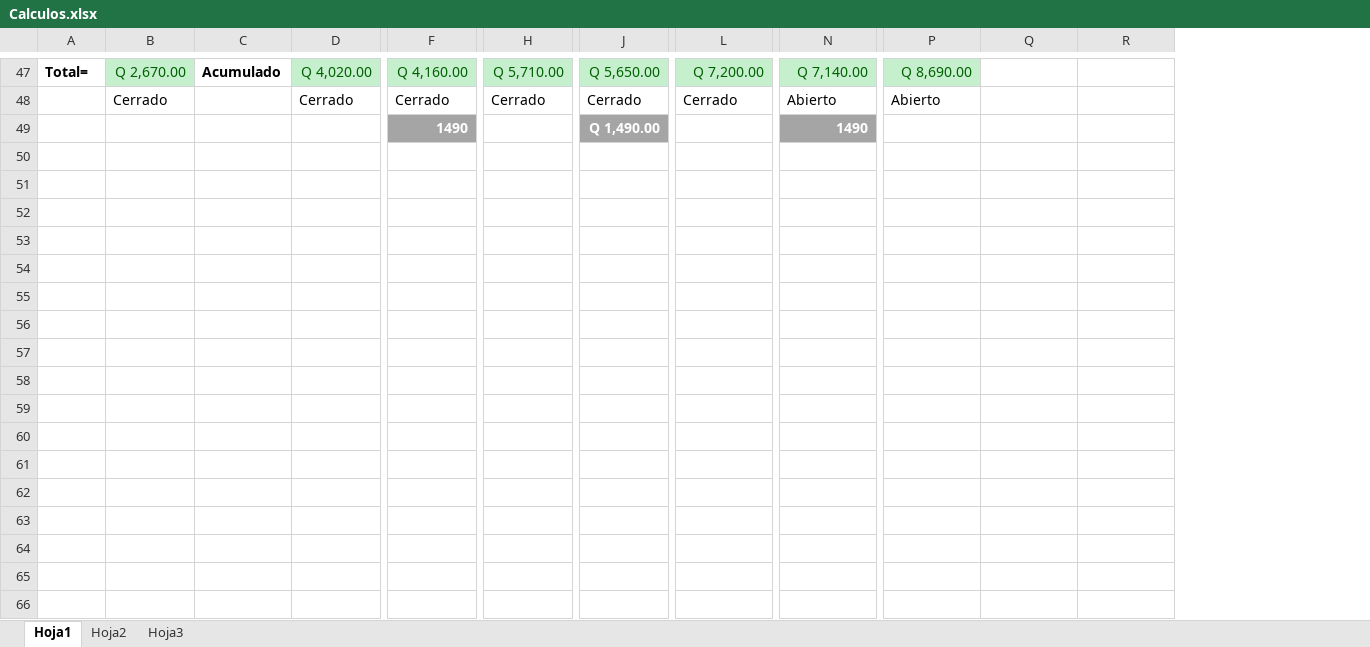
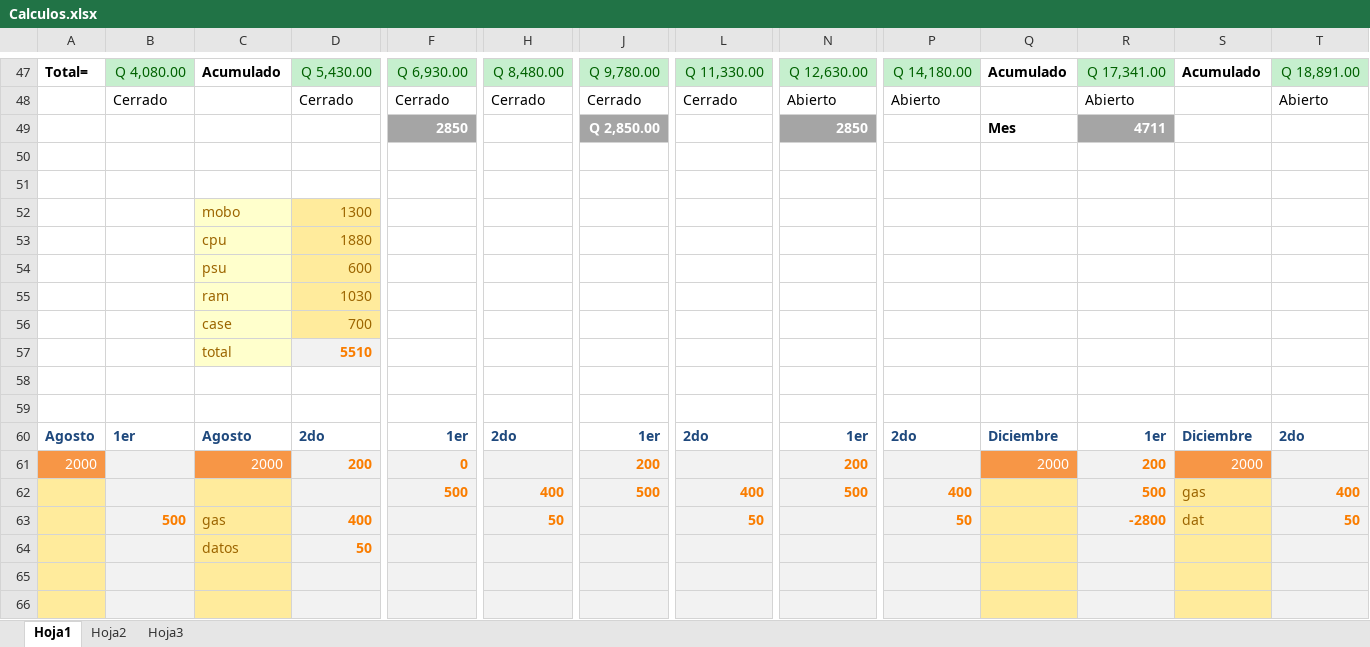
Before and after one commit to delaRocaFrank/laptop1, an Excel workbook: Calculos.xlsx, sheet Hoja1, drawn as a sheet; only a part is shown, gaps mark what is left out; values as stored, in another font and other column widths than the file's, no borders; conditional formats not drawn; addresses are those after the commit; rows hold the shown columns only; the diff covers the shown part only; the diff names each change by its address in the sheet, - before the commit and + after, or states it on an @@ line.

```diff
--- a/Calculos.xlsx (sheet Hoja1)
+++ b/Calculos.xlsx (sheet Hoja1)
+column R, rows 47-48: Q 17,341.00 | Abierto
+column S, row 47: Acumulado
-B47: Q 2,670.00
+B47: Q 4,080.00
-D47: Q 4,020.00
+D47: Q 5,430.00
-F47: Q 4,160.00
+F47: Q 6,930.00
-H47: Q 5,710.00
+H47: Q 8,480.00
-J47: Q 5,650.00
+J47: Q 9,780.00
-L47: Q 7,200.00
+L47: Q 11,330.00
-N47: Q 7,140.00
+N47: Q 12,630.00
-P47: Q 8,690.00
+P47: Q 14,180.00
-Q47: (empty)
+Q47: Acumulado
-T47 fill: none
+T47 fill: #C6EFCE
-T47: (empty)
+T47: Q 18,891.00
-T48: (empty)
+T48: Abierto
+row 49:  |  |  |  | 2850 |  | Q 2,850.00 |  | 2850 |  | Mes | 4711
-row 50:  |  |  |  | 1490 |  | Q 1,490.00 |  | 1490
+row 50: (empty)
-F50 fill: #A5A5A5
+F50 fill: none
-J50 fill: #A5A5A5
+J50 fill: none
-N50 fill: #A5A5A5
+N50 fill: none
+row 51: (empty)
+row 52:  |  | mobo | 1300
+row 53:  |  | cpu | 1880
+row 54:  |  | psu | 600
+row 55:  |  | ram | 1030
+row 56:  |  | case | 700
+row 57:  |  | total | 5510
+row 58: (empty)
+row 59: (empty)
+row 60: Agosto | 1er | Agosto | 2do | 1er | 2do | 1er | 2do | 1er | 2do | Diciembre | 1er | Diciembre | 2do
+row 61: 2000 |  | 2000 | 200 | 0 |  | 200 |  | 200 |  | 2000 | 200 | 2000
+row 62:  |  |  |  | 500 | 400 | 500 | 400 | 500 | 400 |  | 500 | gas | 400
+row 63:  | 500 | gas | 400 |  | 50 |  | 50 |  | 50 |  | -2800 | dat | 50
+row 64:  |  | datos | 50
+row 65: (empty)
+row 66: (empty)
```
Also changed, not shown: 11 added rows, 38 edited cells and cell formats elsewhere in this sheet, 2 other files.
